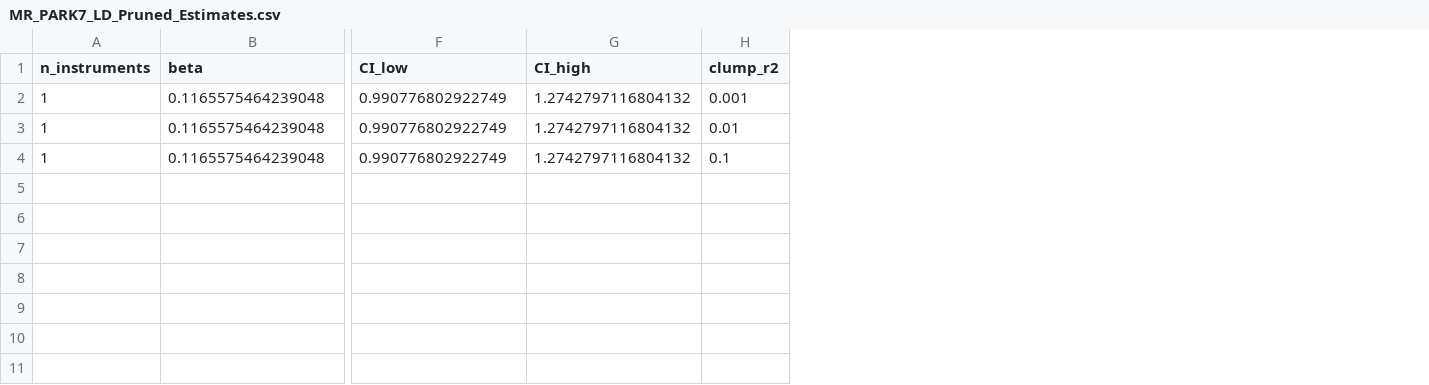
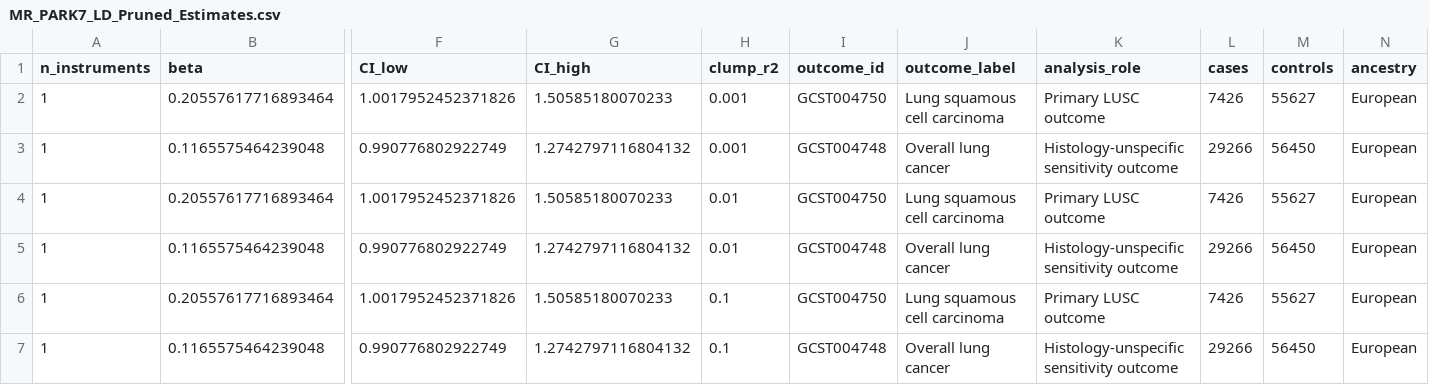
Before and after one commit to morningLxj/scMR-PARK7-LUSC, a CSV file: data/revision_results/MR_PARK7_LD_Pruned_Estimates.csv, drawn as a sheet; only a part is shown, gaps mark what is left out; addresses are those after the commit; rows hold the shown columns only; the diff names each change by its address in the sheet, - before the commit and + after, or states it on an @@ line.

```diff
--- a/data/revision_results/MR_PARK7_LD_Pruned_Estimates.csv
+++ b/data/revision_results/MR_PARK7_LD_Pruned_Estimates.csv
+column I (outcome_id), row 3: GCST004748; row 5: GCST004748; row 7: GCST004748
+column J (outcome_label), row 3: Overall lung cancer; row 5: Overall lung cancer; row 7: Overall lung cancer
+column K (analysis_role), row 3: Histology-unspecific sensitivity outcome; row 5: Histology-unspecific sensitivity outcome; row 7: Histology-unspecific sensitivity outcome
+column L (cases), row 3: 29266; row 5: 29266; row 7: 29266
+column M (controls), row 3: 56450; row 5: 56450; row 7: 56450
+column N (ancestry), row 3: European; row 5: European; row 7: European
+row 2: 1 | 0.20557617716893464 | 1.0017952452371826 | 1.50585180070233 | 0.001 | GCST004750 | Lung squamous cell carcinoma | Primary LUSC outcome | 7426 | 55627 | European
+row 4: 1 | 0.20557617716893464 | 1.0017952452371826 | 1.50585180070233 | 0.01 | GCST004750 | Lung squamous cell carcinoma | Primary LUSC outcome | 7426 | 55627 | European
+row 6: 1 | 0.20557617716893464 | 1.0017952452371826 | 1.50585180070233 | 0.1 | GCST004750 | Lung squamous cell carcinoma | Primary LUSC outcome | 7426 | 55627 | European
```
Also changed, not shown: data/revision_results/MR_PARK7_LD_Pruned_Instruments.csv, 24 other files.
